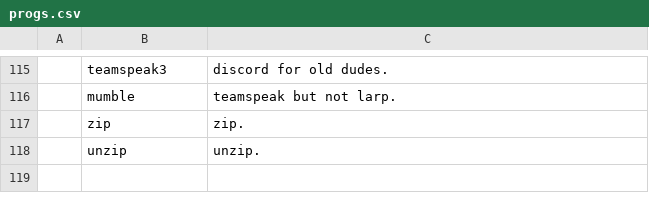
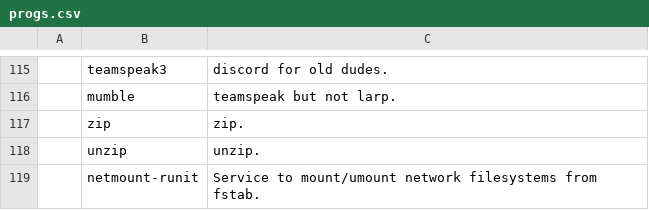
Before and after one commit to ewof/LARBS, a CSV file: static/progs.csv, drawn as a sheet; only a part is shown, gaps mark what is left out; the diff names each change by its address in the sheet, - before the commit and + after, or states it on an @@ line.

Commit message:
Update progs.csv

```diff
--- a/static/progs.csv
+++ b/static/progs.csv
+row 119:  | netmount-runit | Service to mount/umount network filesystems from fstab.
```
